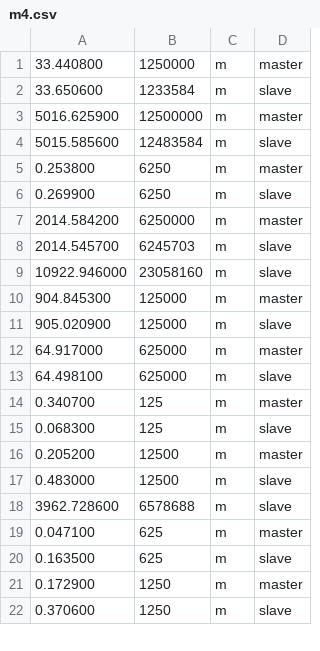
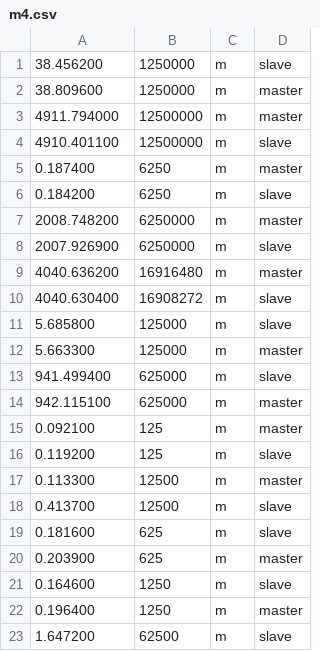
Before and after one commit to cheng-yeh/os_project2_2018, a CSV file: outputs/m4.csv, drawn as a sheet; only a part is shown; the diff covers the shown part only.

```diff
--- a/outputs/m4.csv
+++ b/outputs/m4.csv
@@ -1,22 +1,23 @@
-33.440800, 1250000, m ,master
-33.650600, 1233584, m ,slave
-5016.625900, 12500000, m ,master
-5015.585600, 12483584, m ,slave
-0.253800, 6250, m ,master
-0.269900, 6250, m ,slave
-2014.584200, 6250000, m ,master
-2014.545700, 6245703, m ,slave
-10922.946000, 23058160, m ,slave
-904.845300, 125000, m ,master
-905.020900, 125000, m ,slave
-64.917000, 625000, m ,master
-64.498100, 625000, m ,slave
-0.340700, 125, m ,master
-0.068300, 125, m ,slave
-0.205200, 12500, m ,master
-0.483000, 12500, m ,slave
-3962.728600, 6578688, m ,slave
-0.047100, 625, m ,master
-0.163500, 625, m ,slave
-0.172900, 1250, m ,master
-0.370600, 1250, m ,slave
+38.456200, 1250000, m, slave
+38.809600, 1250000, m, master
+4911.794000, 12500000, m, master
+4910.401100, 12500000, m, slave
+0.187400, 6250, m, master
+0.184200, 6250, m, slave
+2008.748200, 6250000, m, master
+2007.926900, 6250000, m, slave
+4040.636200, 16916480, m, master
+4040.630400, 16908272, m, slave
+5.685800, 125000, m, slave
+5.663300, 125000, m, master
+941.499400, 625000, m, slave
+942.115100, 625000, m, master
+0.092100, 125, m, master
+0.119200, 125, m, slave
+0.113300, 12500, m, master
+0.413700, 12500, m, slave
+0.181600, 625, m, slave
+0.203900, 625, m, master
+0.164600, 1250, m, slave
+0.196400, 1250, m, master
+1.647200, 62500, m, slave
```
Also changed, not shown: 3 removed rows and 1 edited cell elsewhere in this file, outputs/m1.csv, outputs/m10.csv, 37 other files.
